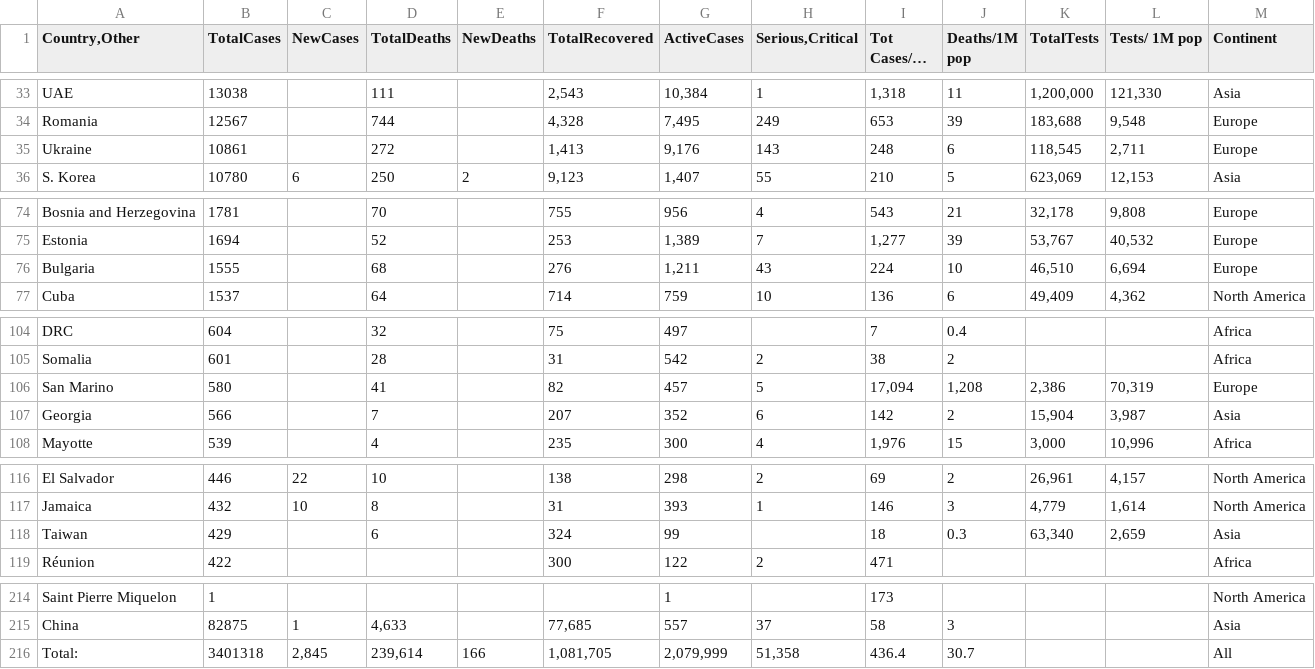
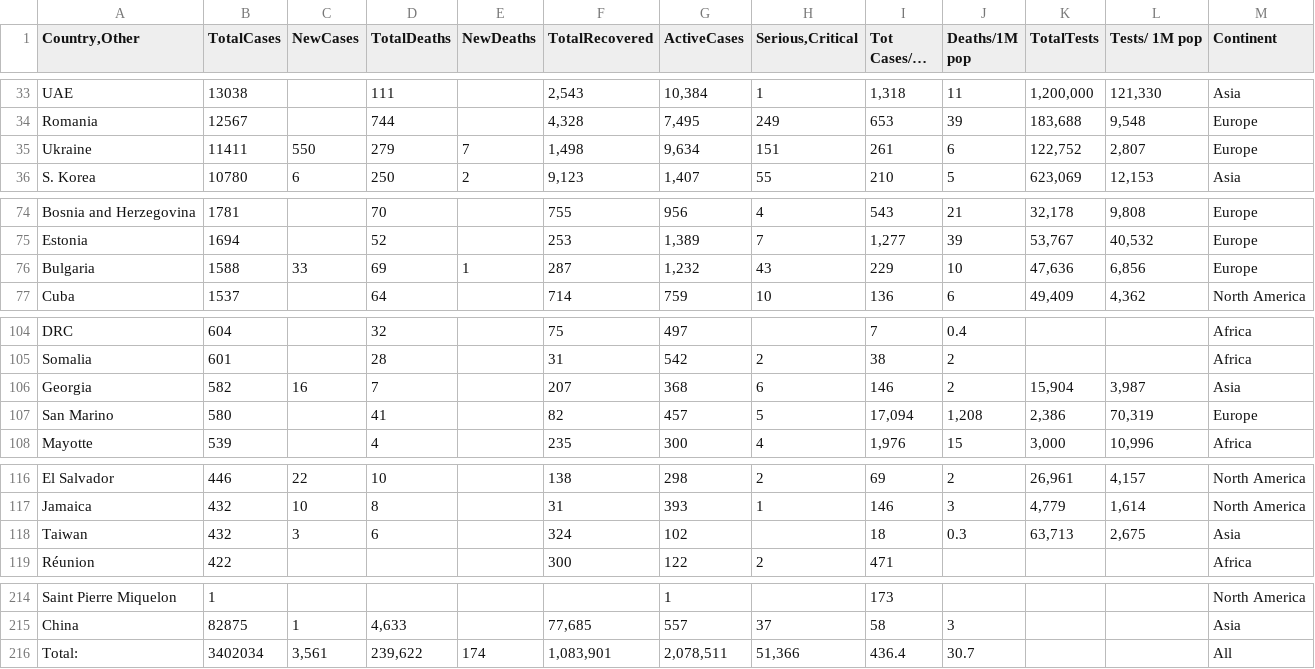
Before and after one commit to iMEdD-Lab/open-data, a CSV file: COVID-19/wom_data.csv, drawn as a sheet; only a part is shown, gaps mark what is left out; long unchanged cells end in …; the diff covers the shown part only.

```diff
--- a/COVID-19/wom_data.csv
+++ b/COVID-19/wom_data.csv
@@ -34,3 +34,3 @@ UAE,13038,,111,,"2,543","10,384",1,"1,318",11,"1,200,000","121,330",Asia
 Romania,12567,,744,,"4,328","7,495",249,653,39,"183,688","9,548",Europe
-Ukraine,10861,,272,,"1,413","9,176",143,248,6,"118,545","2,711",Europe
+Ukraine,11411,550,279,7,"1,498","9,634",151,261,6,"122,752","2,807",Europe
 S. Korea,10780,6,250,2,"9,123","1,407",55,210,5,"623,069","12,153",Asia
@@ -75,3 +75,3 @@ Bosnia and Herzegovina,1781,,70,,755,956,4,543,21,"32,178","9,808",Europe
 Estonia,1694,,52,,253,"1,389",7,"1,277",39,"53,767","40,532",Europe
-Bulgaria,1555,,68,,276,"1,211",43,224,10,"46,510","6,694",Europe
+Bulgaria,1588,33,69,1,287,"1,232",43,229,10,"47,636","6,856",Europe
 Cuba,1537,,64,,714,759,10,136,6,"49,409","4,362",North America
@@ -105,4 +105,4 @@ DRC,604,,32,,75,497,,7,0.4,,,Africa
 Somalia,601,,28,,31,542,2,38,2,,,Africa
+Georgia,582,16,7,,207,368,6,146,2,"15,904","3,987",Asia
 San Marino,580,,41,,82,457,5,"17,094","1,208","2,386","70,319",Europe
-Georgia,566,,7,,207,352,6,142,2,"15,904","3,987",Asia
 Mayotte,539,,4,,235,300,4,"1,976",15,"3,000","10,996",Africa
@@ -117,3 +117,3 @@ El Salvador,446,22,10,,138,298,2,69,2,"26,961","4,157",North America
 Jamaica,432,10,8,,31,393,1,146,3,"4,779","1,614",North America
-Taiwan,429,,6,,324,99,,18,0.3,"63,340","2,659",Asia
+Taiwan,432,3,6,,324,102,,18,0.3,"63,713","2,675",Asia
 Réunion,422,,,,300,122,2,471,,,,Africa
@@ -215,2 +215,2 @@ Saint Pierre Miquelon,1,,,,,1,,173,,,,North America
 China,82875,1,"4,633",,"77,685",557,37,58,3,,,Asia
-Total:,3401318,"2,845","239,614",166,"1,081,705","2,079,999","51,358",436.4,30.7,,,All
+Total:,3402034,"3,561","239,622",174,"1,083,901","2,078,511","51,366",436.4,30.7,,,All
```
Also changed, not shown: 15 edited cells elsewhere in this file, COVID-19/alerts.csv, 4 other files.
